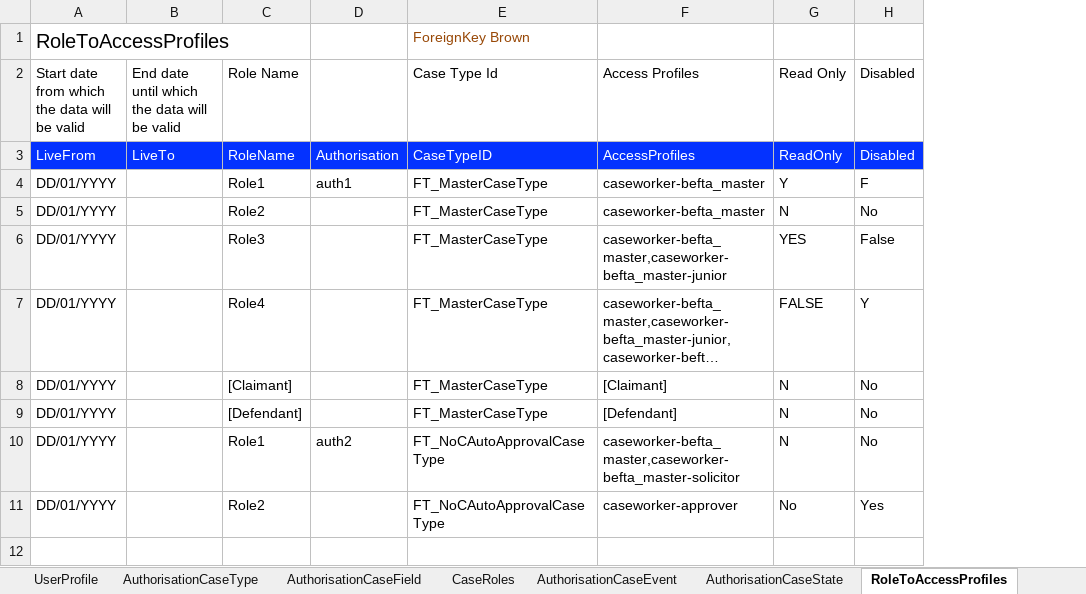
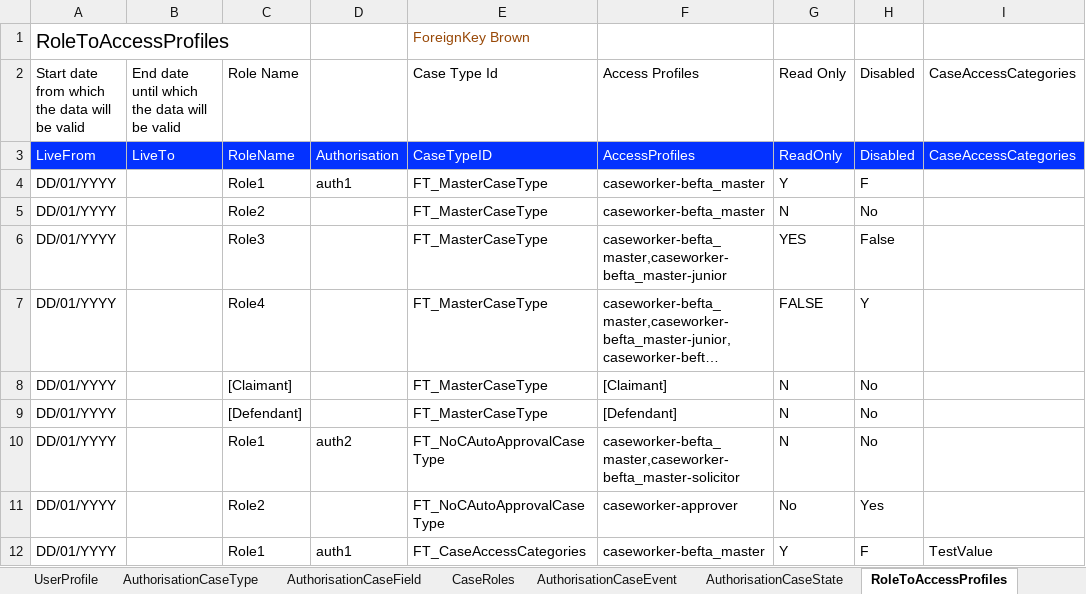
Before and after one commit to hmcts/ccd-test-definitions, an Excel workbook: src/main/resources/uk/gov/hmcts/ccd/test_definitions/excel/BEFTA_Master_Definition.xlsx, sheet RoleToAccessProfiles, drawn as a sheet; long unchanged cells end in …; values as stored, in another font and other column widths than the file's, no borders; table styles not drawn; the diff names each change by its address in the sheet, - before the commit and + after, or states it on an @@ line.

Commit message:
updating with master

```diff
--- a/src/main/resources/uk/gov/hmcts/ccd/test_definitions/excel/BEFTA_Master_Definition.xlsx (sheet RoleToAccessProfiles)
+++ b/src/main/resources/uk/gov/hmcts/ccd/test_definitions/excel/BEFTA_Master_Definition.xlsx (sheet RoleToAccessProfiles)
+column I, rows 2-3: CaseAccessCategories | CaseAccessCategories
+row 12: DD/01/YYYY |  | Role1 | auth1 | FT_CaseAccessCategories | caseworker-befta_master | Y | F | TestValue
```
Also changed, not shown: sheet AuthorisationCaseField, sheet CaseEventToFields, sheet CaseEvent, sheet CaseTypeTab, sheet CaseType, sheet CaseField, 9 more sheets, 44 other files.
